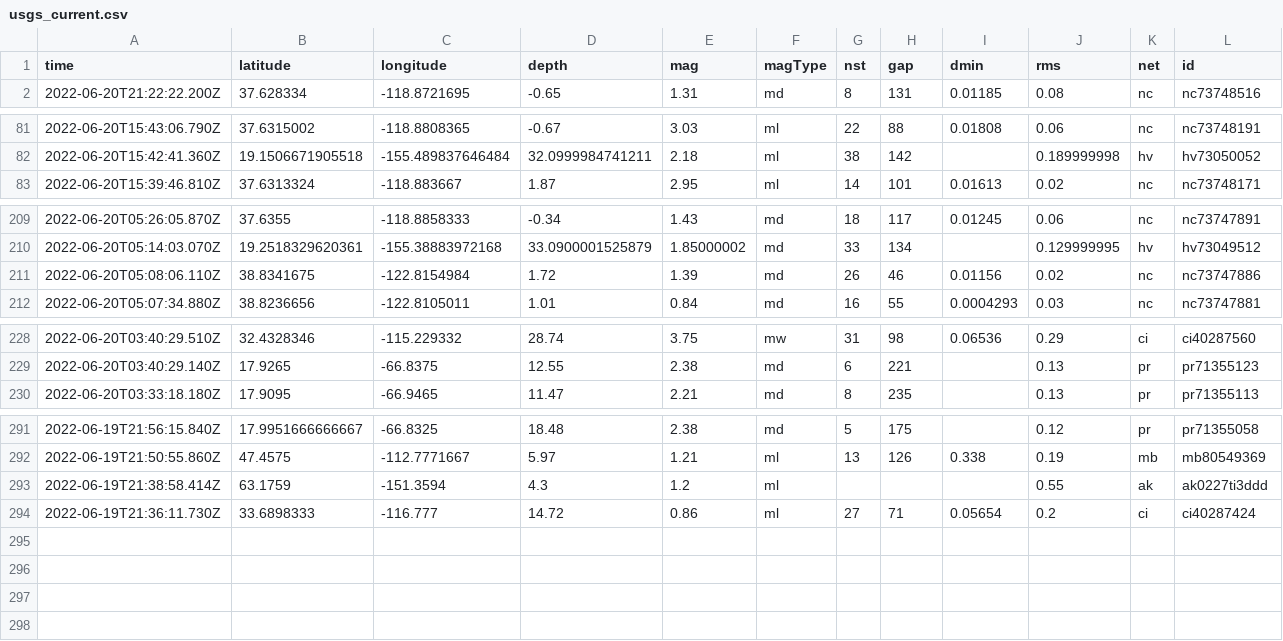
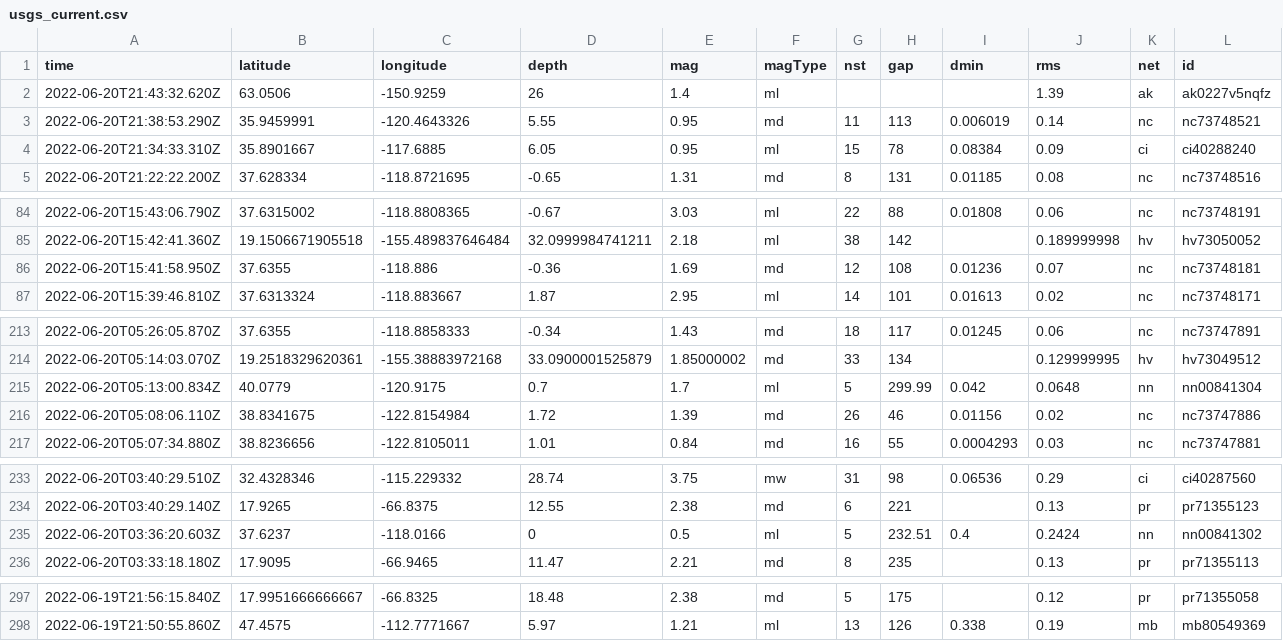
Before and after one commit to CHelmsenterprisenewscom/my-reporting-robot, a CSV file: usgs_current.csv, drawn as a sheet; only a part is shown, gaps mark what is left out; removed rows and columns are numbered as before the commit, all else as after; rows hold the shown columns only; the diff covers the shown part only; the diff names each change by its address in the sheet, - before the commit and + after, or states it on an @@ line.

```diff
--- a/usgs_current.csv
+++ b/usgs_current.csv
+row 2: 2022-06-20T21:43:32.620Z | 63.0506 | -150.9259 | 26 | 1.4 | ml |  |  |  | 1.39 | ak | ak0227v5nqfz
+row 3: 2022-06-20T21:38:53.290Z | 35.9459991 | -120.4643326 | 5.55 | 0.95 | md | 11 | 113 | 0.006019 | 0.14 | nc | nc73748521
+row 4: 2022-06-20T21:34:33.310Z | 35.8901667 | -117.6885 | 6.05 | 0.95 | ml | 15 | 78 | 0.08384 | 0.09 | ci | ci40288240
+row 86: 2022-06-20T15:41:58.950Z | 37.6355 | -118.886 | -0.36 | 1.69 | md | 12 | 108 | 0.01236 | 0.07 | nc | nc73748181
+row 215: 2022-06-20T05:13:00.834Z | 40.0779 | -120.9175 | 0.7 | 1.7 | ml | 5 | 299.99 | 0.042 | 0.0648 | nn | nn00841304
+row 235: 2022-06-20T03:36:20.603Z | 37.6237 | -118.0166 | 0 | 0.5 | ml | 5 | 232.51 | 0.4 | 0.2424 | nn | nn00841302
-row 293: 2022-06-19T21:38:58.414Z | 63.1759 | -151.3594 | 4.3 | 1.2 | ml |  |  |  | 0.55 | ak | ak0227ti3ddd
-row 294: 2022-06-19T21:36:11.730Z | 33.6898333 | -116.777 | 14.72 | 0.86 | ml | 27 | 71 | 0.05654 | 0.2 | ci | ci40287424
```
Also changed, not shown: 3 edited cells elsewhere in this file.
